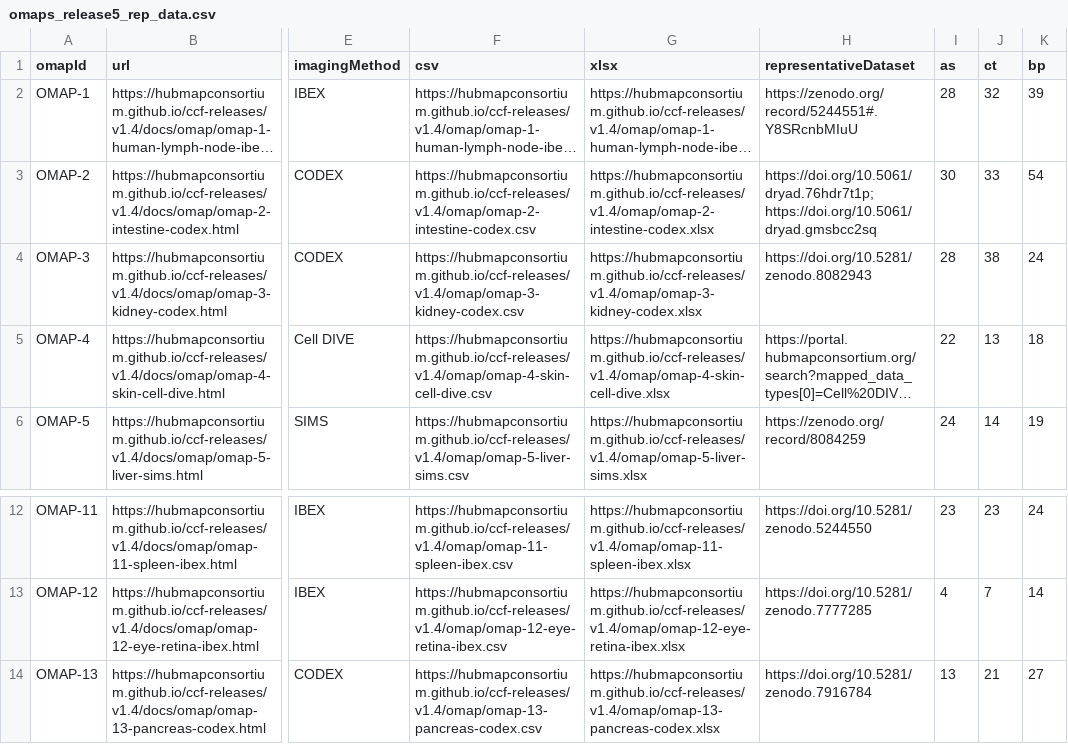
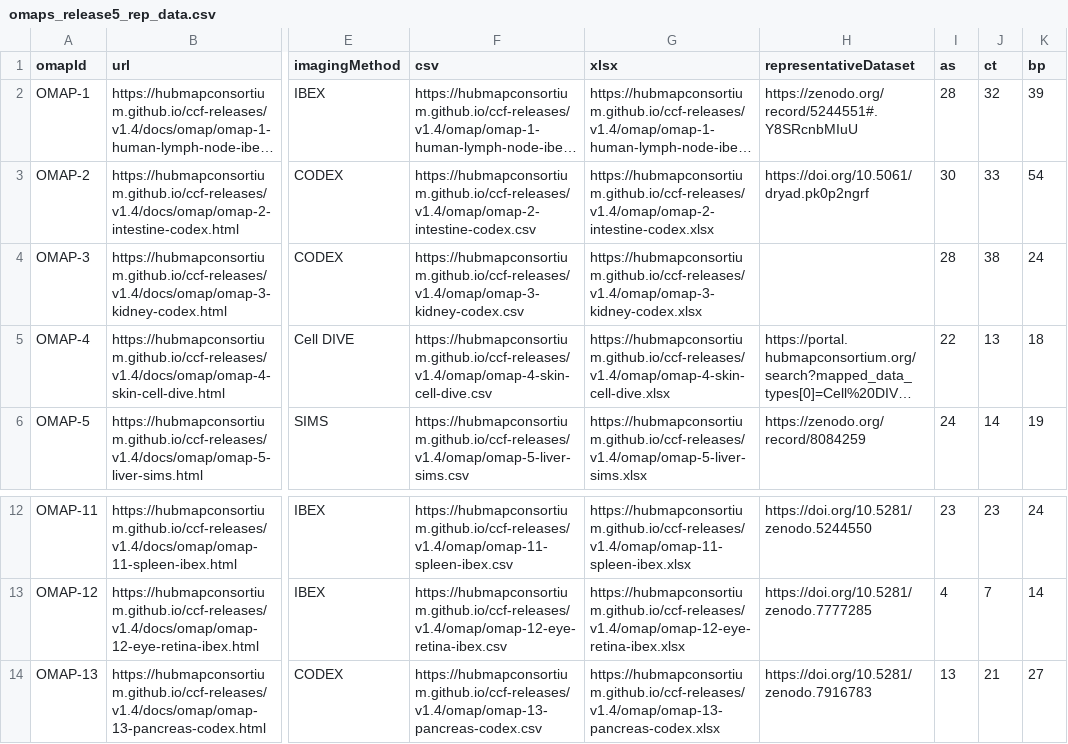
Before and after one commit to cns-iu/ccf, a CSV file: assets/table-data/omaps_release5_rep_data.csv, drawn as a sheet; only a part is shown, gaps mark what is left out; long unchanged cells end in …; the diff names each change by its address in the sheet, - before the commit and + after, or states it on an @@ line.

Commit message:
Production deploy -- Merge pull request #228 from cns-iu/rep-dataset-col-omap
added representative dataset column a1e08be735a48405b68d45526bf258476ddb1632

```diff
--- a/assets/table-data/omaps_release5_rep_data.csv
+++ b/assets/table-data/omaps_release5_rep_data.csv
-H3 (representativeDataset): https://doi.org/10.5061/dryad.76hdr7t1p; https://doi.org/10.5061/dryad.gmsbcc2sq
+H3 (representativeDataset): https://doi.org/10.5061/dryad.pk0p2ngrf
-H4 (representativeDataset): https://doi.org/10.5281/zenodo.8082943
+H4 (representativeDataset): (empty)
-H14 (representativeDataset): https://doi.org/10.5281/zenodo.7916784
+H14 (representativeDataset): https://doi.org/10.5281/zenodo.7916783
```
Also changed, not shown: 1 other file.
